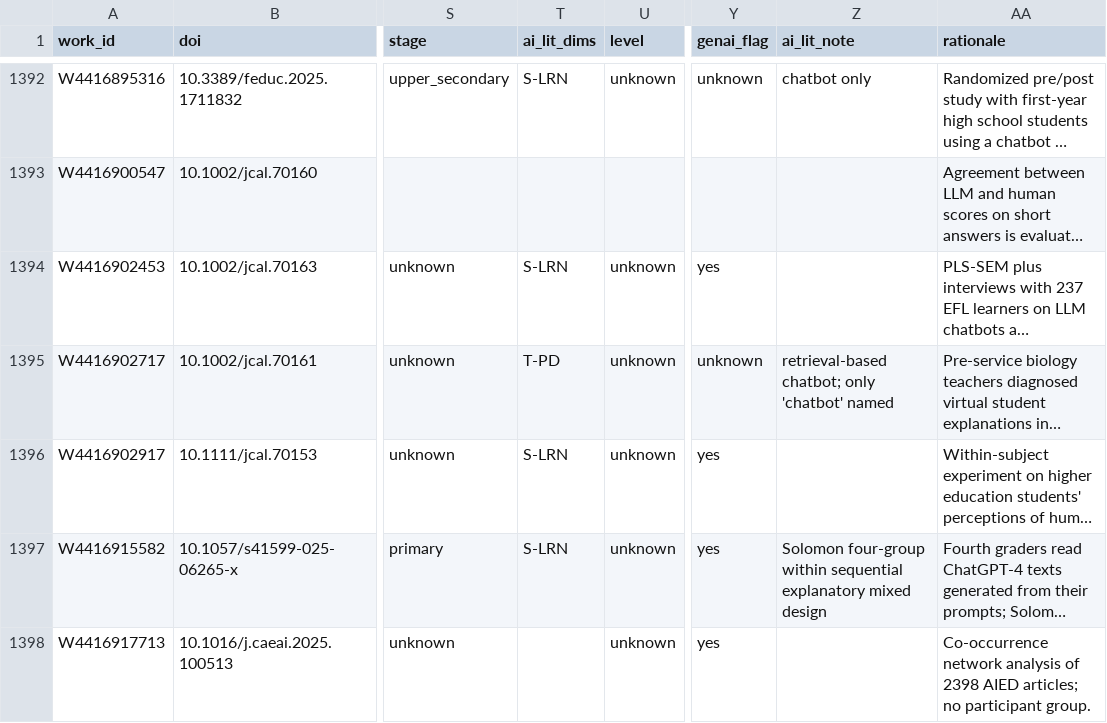
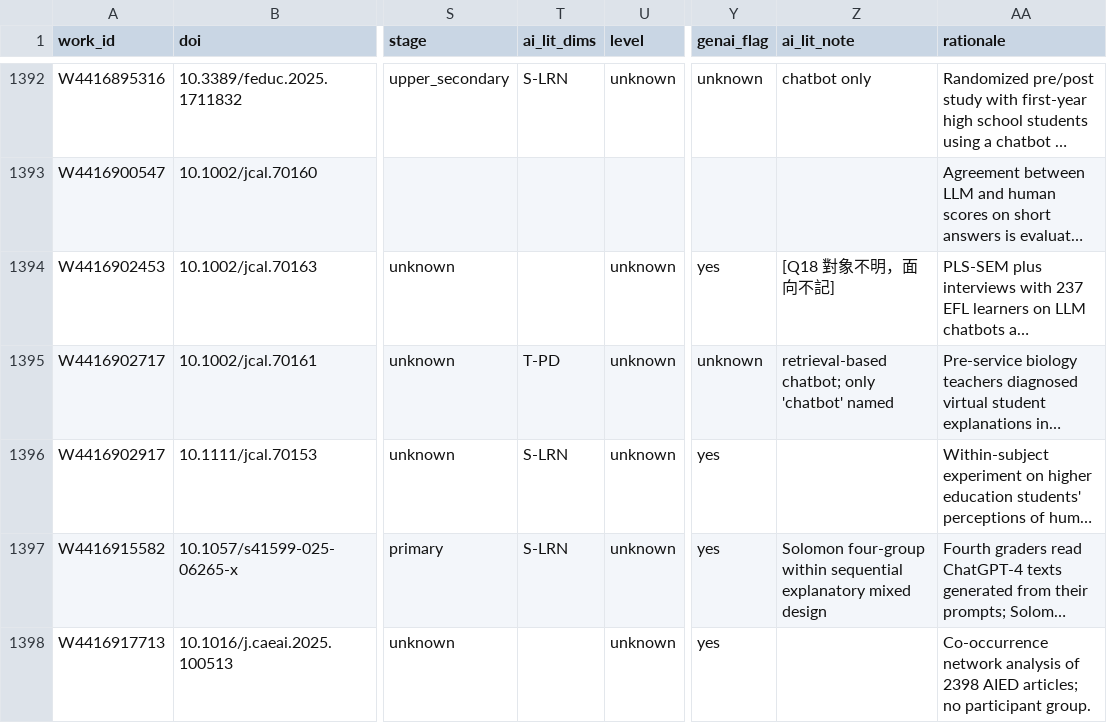
Before and after one commit to jhchenmooc/k12-ai-literacy-report, a CSV file: research/trend-corpus/2025/corpus.csv, drawn as a sheet; only a part is shown, gaps mark what is left out; long unchanged cells end in …; the diff covers the shown part only; the diff names each change by its address in the sheet, - before the commit and + after, or states it on an @@ line.

```diff
--- a/research/trend-corpus/2025/corpus.csv
+++ b/research/trend-corpus/2025/corpus.csv
-T1394 (ai_lit_dims): S-LRN
+T1394 (ai_lit_dims): (empty)
-Z1394 (ai_lit_note): (empty)
+Z1394 (ai_lit_note): [Q18 對象不明，面向不記]
```
Also changed, not shown: 104 edited cells elsewhere in this file, 2 other files.
